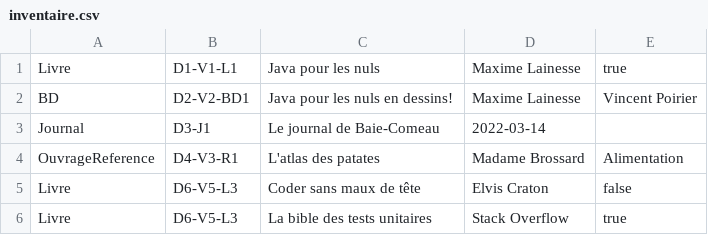
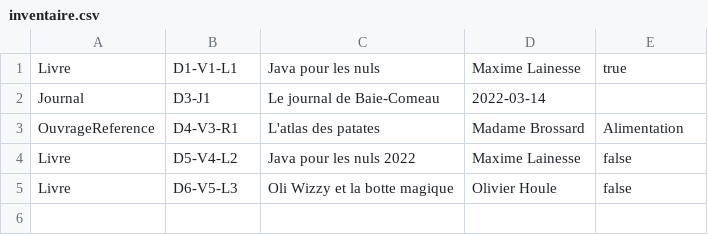
Before and after one commit to LainesseM-BdeB/OOP-TP2-Bibliotheque, a CSV file: resources/inventaire.csv, drawn as a sheet.

Commit message:
CLEANUP Main.java

```diff
--- a/resources/inventaire.csv
+++ b/resources/inventaire.csv
@@ -1,6 +1,5 @@
 Livre;D1-V1-L1;Java pour les nuls;Maxime Lainesse;true
-BD;D2-V2-BD1;Java pour les nuls en dessins!;Maxime Lainesse;Vincent Poirier
 Journal;D3-J1;Le journal de Baie-Comeau;2022-03-14
 OuvrageReference;D4-V3-R1;L'atlas des patates;Madame Brossard;Alimentation
-Livre;D6-V5-L3;Coder sans maux de tête;Elvis Craton;false
-Livre;D6-V5-L3;La bible des tests unitaires;Stack Overflow;true
+Livre;D5-V4-L2;Java pour les nuls 2022;Maxime Lainesse;false
+Livre;D6-V5-L3;Oli Wizzy et la botte magique;Olivier Houle;false
```
Also changed, not shown: 3 other files.
